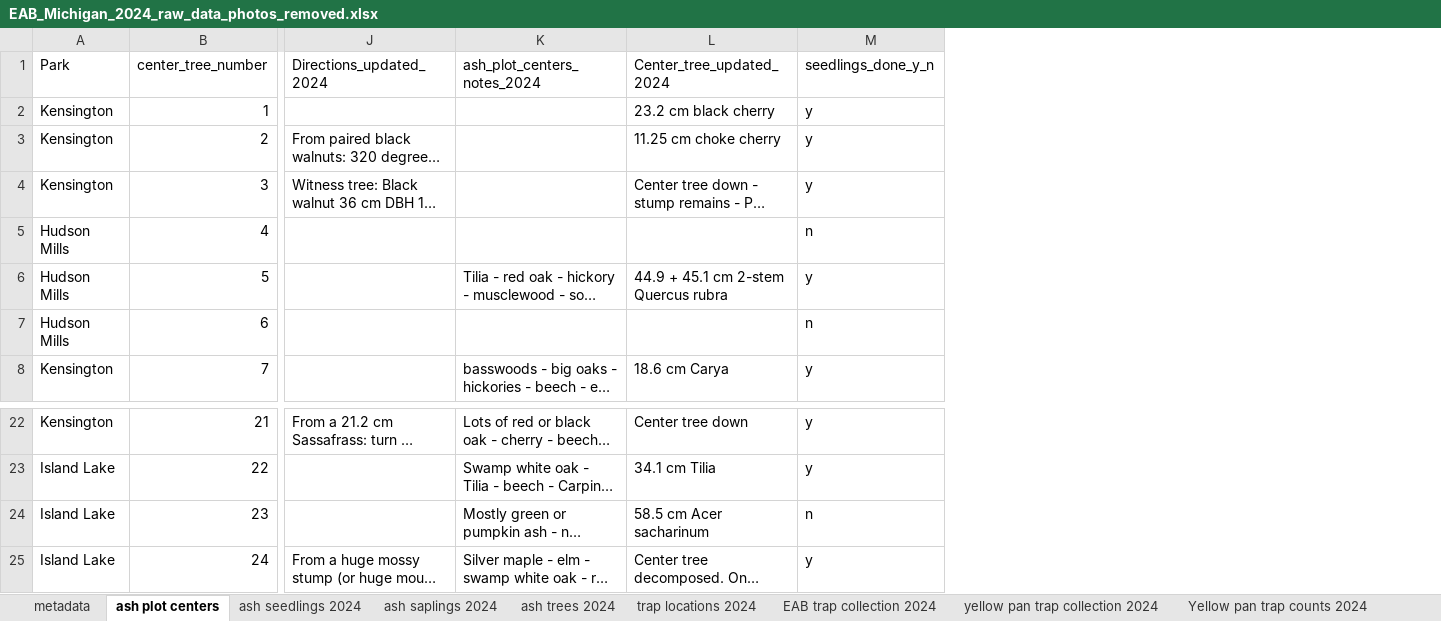
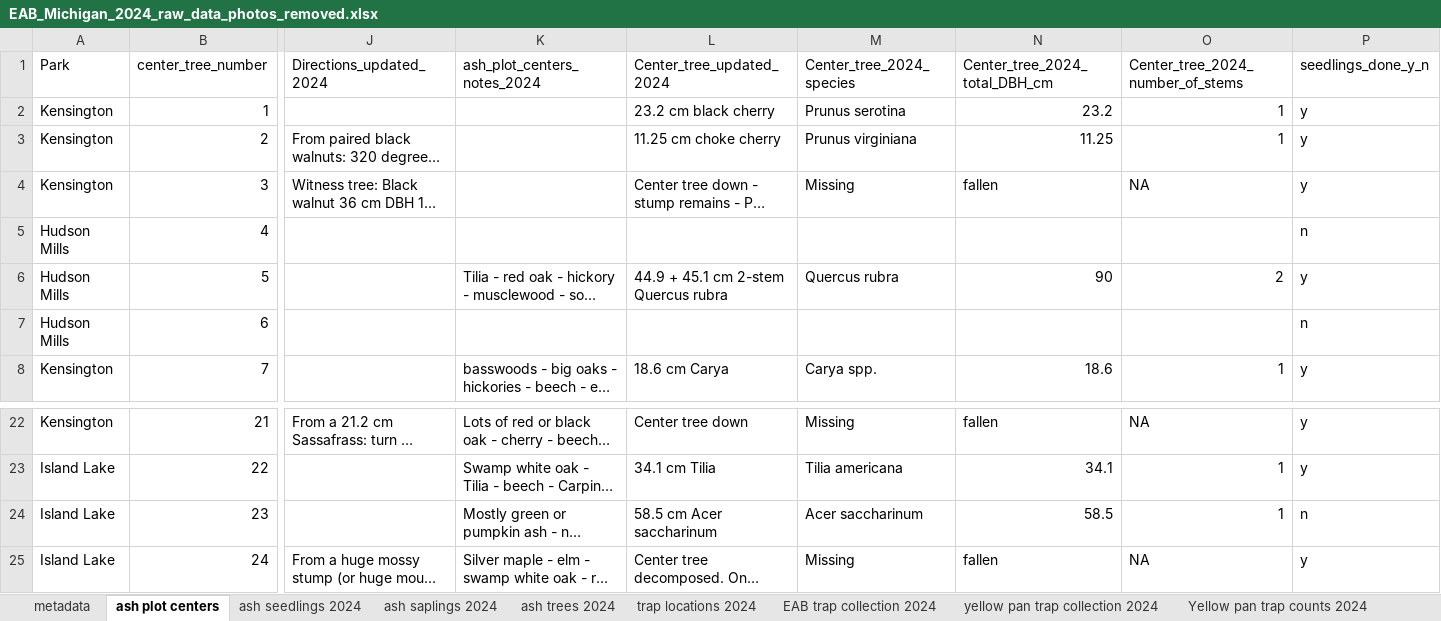
Before and after one commit to KPerryLab/EAB_Michigan_2024_2025, an Excel workbook: Raw_data/EAB_Michigan_2024_raw_data_photos_removed.xlsx, sheet ash plot centers, drawn as a sheet; only a part is shown, gaps mark what is left out; long unchanged cells end in …; values as stored, in another font and other column widths than the file's, no borders; conditional formats not drawn; the diff names each change by its address in the sheet, - before the commit and + after, or states it on an @@ line.

```diff
--- a/Raw_data/EAB_Michigan_2024_raw_data_photos_removed.xlsx (sheet ash plot centers)
+++ b/Raw_data/EAB_Michigan_2024_raw_data_photos_removed.xlsx (sheet ash plot centers)
+column M (Center_tree_2024_species), rows 2-8: Prunus serotina | Prunus virginiana | Missing |  | Quercus rubra |  | Carya spp.; rows 22-25: Missing | Tilia americana | Acer saccharinum | Missing
+column N (Center_tree_2024_total_DBH_cm), rows 2-8: 23.2 | 11.25 | fallen |  | 90 |  | 18.6; rows 22-25: fallen | 34.1 | 58.5 | fallen
+column O (Center_tree_2024_number_of_stems), rows 2-8: 1 | 1 | NA |  | 2 |  | 1; rows 22-25: NA | 1 | 1 | NA
-L24 (Center_tree_updated_2024): 58.5 cm Acer sacharinum
+L24 (Center_tree_updated_2024): 58.5 cm Acer saccharinum
```
Also changed, not shown: sheet Yellow pan trap counts 2024, sheet metadata, formulas that keep their value, 8 other files.
